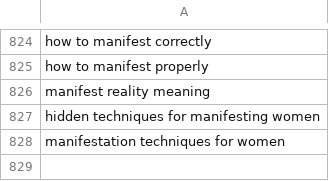
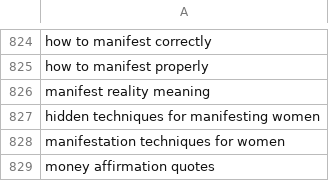
Before and after one commit to charliesheep7/demiwebsite, a CSV file: .claude/skills/demimanifest-blog-writer/written.csv, drawn as a sheet; only a part is shown, gaps mark what is left out.

```diff
--- a/.claude/skills/demimanifest-blog-writer/written.csv
+++ b/.claude/skills/demimanifest-blog-writer/written.csv
@@ -828 +828,2 @@ hidden techniques for manifesting women
 manifestation techniques for women
+money affirmation quotes
```
Also changed, not shown: 2 other files.
